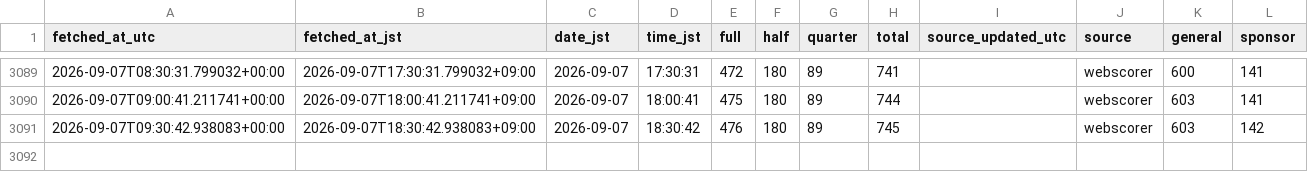
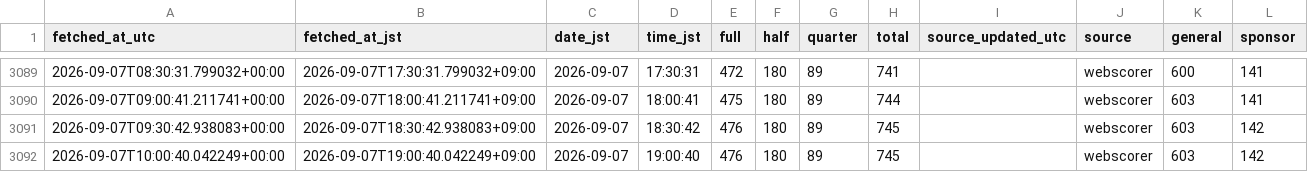
Before and after one commit to CharlesIVG/TY2026REGDASHBOARD, a CSV file: data/history.csv, drawn as a sheet; only a part is shown, gaps mark what is left out; the diff names each change by its address in the sheet, - before the commit and + after, or states it on an @@ line.

```diff
--- a/data/history.csv
+++ b/data/history.csv
+row 3092: 2026-09-07T10:00:40.042249+00:00 | 2026-09-07T19:00:40.042249+09:00 | 2026-09-07 | 19:00:40 | 476 | 180 | 89 | 745 |  | webscorer | 603 | 142
```
Also changed, not shown: 4 other files.
